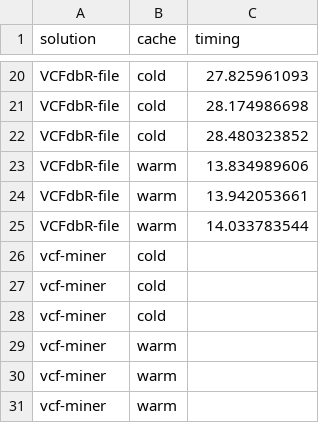
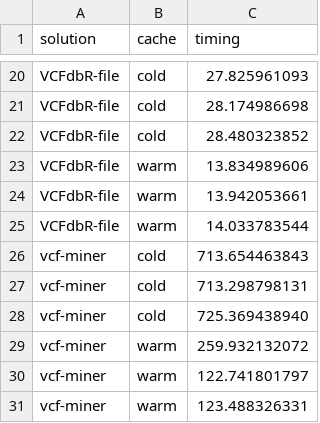
Before and after one commit to BioGeMT/variant_db_benchmarking, a CSV file: data/queries/query5.csv, drawn as a sheet; only a part is shown, gaps mark what is left out.

Commit message:
Add vcf-miner query5 timings

```diff
--- a/data/queries/query5.csv
+++ b/data/queries/query5.csv
@@ -25,7 +25,7 @@ VCFdbR-file,warm,13.942053661
 VCFdbR-file,warm,14.033783544
-vcf-miner,cold,
-vcf-miner,cold,
-vcf-miner,cold,
-vcf-miner,warm,
-vcf-miner,warm,
-vcf-miner,warm,
+vcf-miner,cold,713.654463843
+vcf-miner,cold,713.298798131
+vcf-miner,cold,725.369438940
+vcf-miner,warm,259.932132072
+vcf-miner,warm,122.741801797
+vcf-miner,warm,123.488326331
```
Also changed, not shown: data/queries/query5_subsamples.csv.
